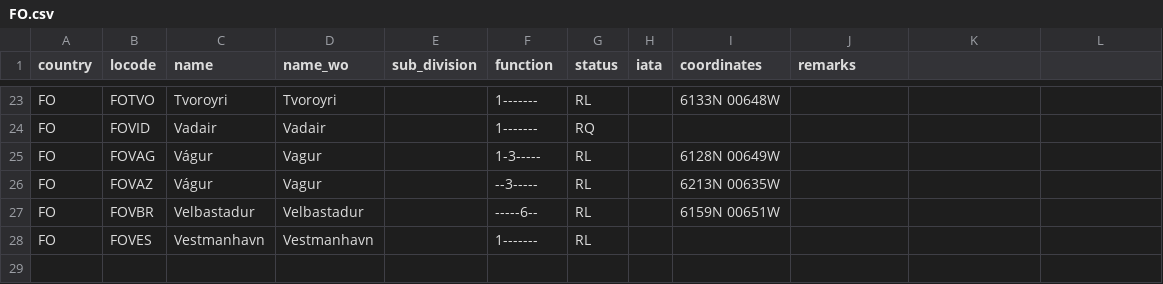
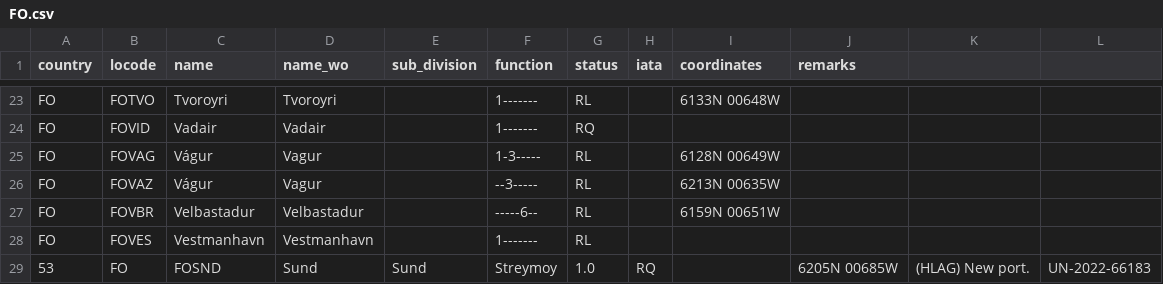
Before and after one commit to cmsdroff/unlocode, a CSV file: locodes/FO.csv, drawn as a sheet; only a part is shown, gaps mark what is left out.

Commit message:
update

```diff
--- a/locodes/FO.csv
+++ b/locodes/FO.csv
@@ -28 +28,2 @@ FO,FOVBR,Velbastadur,Velbastadur,,-----6--,RL,,6159N 00651W,
 FO,FOVES,Vestmanhavn,Vestmanhavn,,1-------,RL,,,
+53,FO,FOSND,Sund,Sund,Streymoy,1.0,RQ,,6205N 00685W,(HLAG) New port.,UN-2022-66183
```
